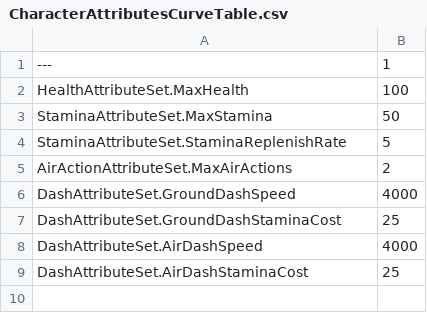
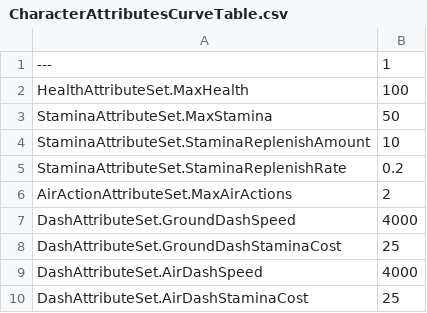
Before and after one commit to Muteless/Collab09-FPS, a CSV file: CSVs/Characters/Player/CharacterAttributesCurveTable.csv, drawn as a sheet.

```diff
--- a/CSVs/Characters/Player/CharacterAttributesCurveTable.csv
+++ b/CSVs/Characters/Player/CharacterAttributesCurveTable.csv
@@ -3,3 +3,4 @@ HealthAttributeSet.MaxHealth,100
 StaminaAttributeSet.MaxStamina,50
-StaminaAttributeSet.StaminaReplenishRate,5
+StaminaAttributeSet.StaminaReplenishAmount,10
+StaminaAttributeSet.StaminaReplenishRate,0.2
 AirActionAttributeSet.MaxAirActions,2
```
Also changed, not shown: CSVs/Characters/Player/PlayerAttributesCurveTable.csv, 17 other files.
